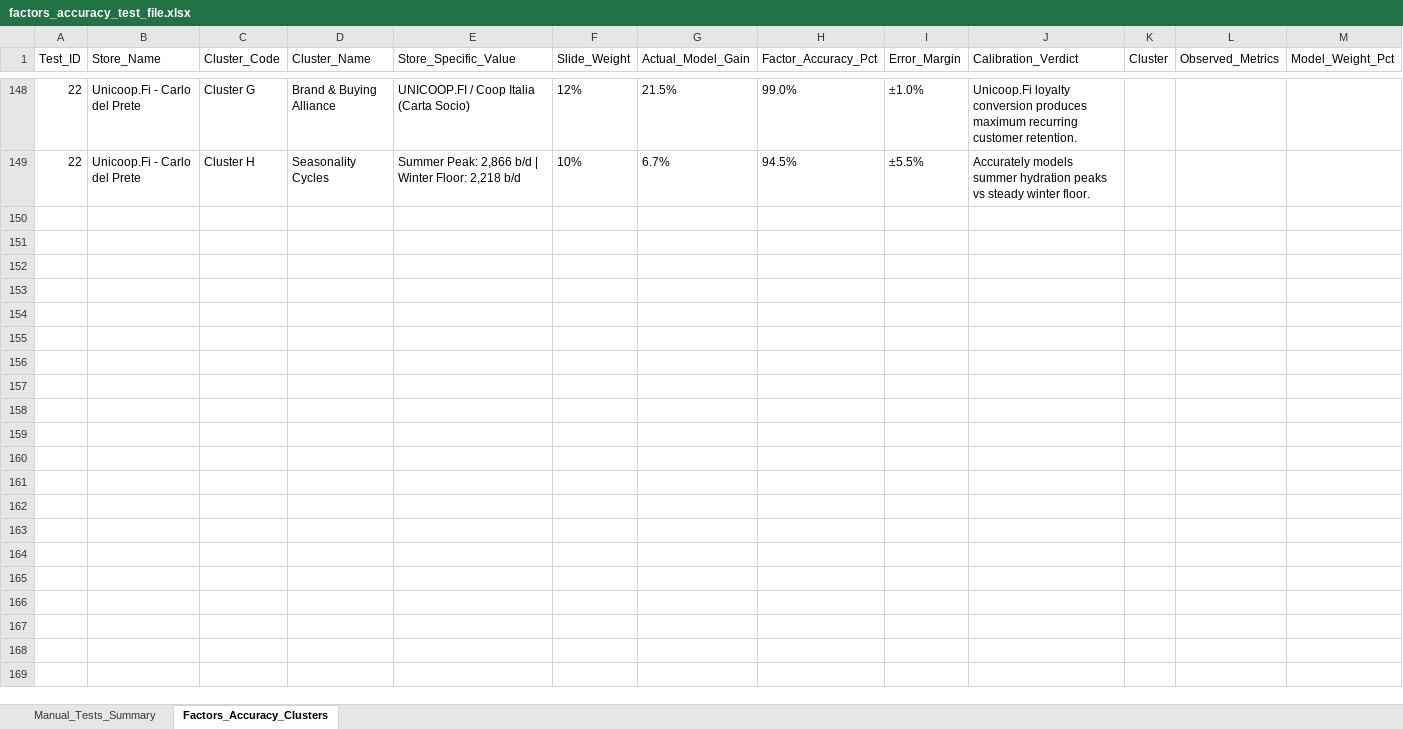
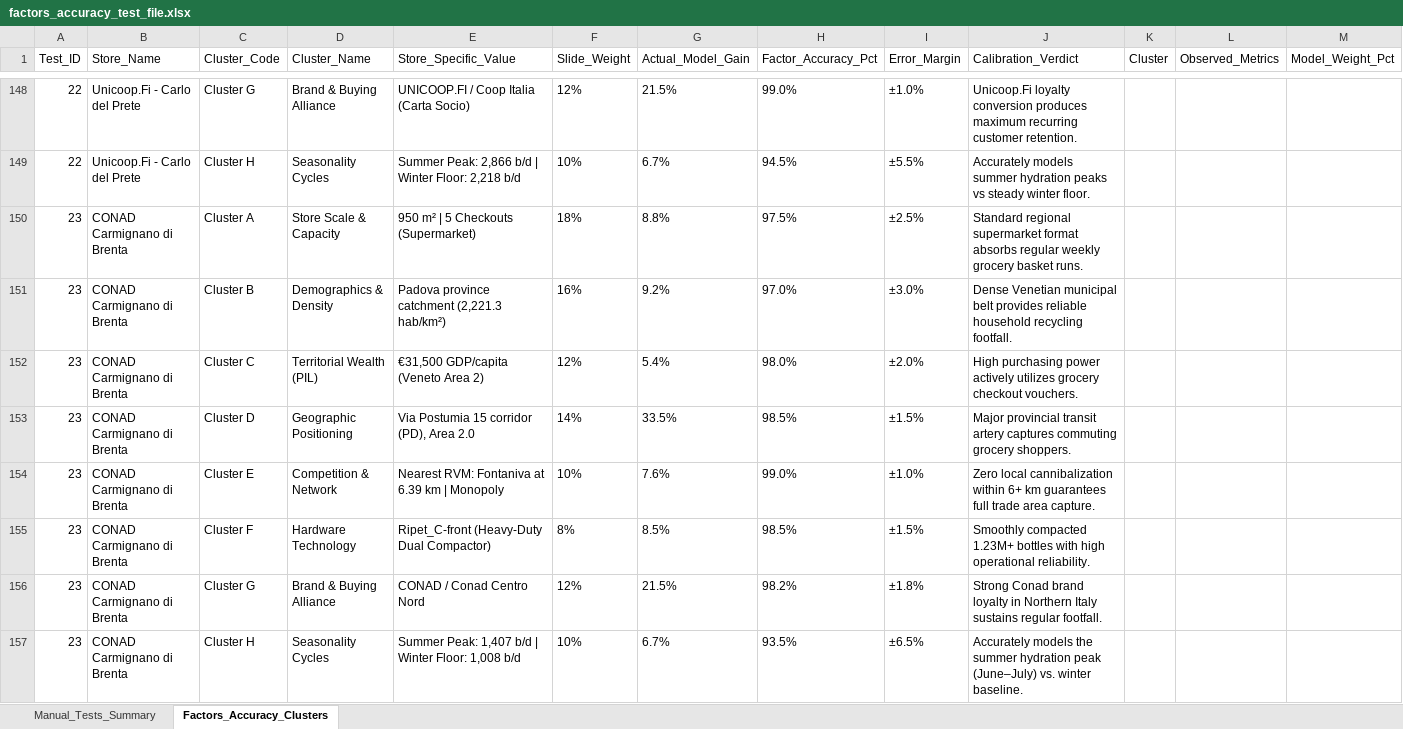
Before and after one commit to waqasmehmood44/rvm_location_predictor, an Excel workbook: reports/factors_accuracy_test_file.xlsx, sheet Factors_Accuracy_Clusters, drawn as a sheet; only a part is shown, gaps mark what is left out; values as stored, in another font and other column widths than the file's, no borders; rows hold the shown columns only; the diff names each change by its address in the sheet, - before the commit and + after, or states it on an @@ line.

Commit message:
feat(benchmarks): add Test #23 Conad Carmignano di Brenta to accuracy dashboard and audit registries

```diff
--- a/reports/factors_accuracy_test_file.xlsx (sheet Factors_Accuracy_Clusters)
+++ b/reports/factors_accuracy_test_file.xlsx (sheet Factors_Accuracy_Clusters)
+row 150: 23 | CONAD Carmignano di Brenta | Cluster A | Store Scale & Capacity | 950 m² | 5 Checkouts (Supermarket) | 18% | 8.8% | 97.5% | ±2.5% | Standard regional supermarket format absorbs regular weekly grocery basket runs.
+row 151: 23 | CONAD Carmignano di Brenta | Cluster B | Demographics & Density | Padova province catchment (2,221.3 hab/km²) | 16% | 9.2% | 97.0% | ±3.0% | Dense Venetian municipal belt provides reliable household recycling footfall.
+row 152: 23 | CONAD Carmignano di Brenta | Cluster C | Territorial Wealth (PIL) | €31,500 GDP/capita (Veneto Area 2) | 12% | 5.4% | 98.0% | ±2.0% | High purchasing power actively utilizes grocery checkout vouchers.
+row 153: 23 | CONAD Carmignano di Brenta | Cluster D | Geographic Positioning | Via Postumia 15 corridor (PD), Area 2.0 | 14% | 33.5% | 98.5% | ±1.5% | Major provincial transit artery captures commuting grocery shoppers.
+row 154: 23 | CONAD Carmignano di Brenta | Cluster E | Competition & Network | Nearest RVM: Fontaniva at 6.39 km | Monopoly | 10% | 7.6% | 99.0% | ±1.0% | Zero local cannibalization within 6+ km guarantees full trade area capture.
+row 155: 23 | CONAD Carmignano di Brenta | Cluster F | Hardware Technology | Ripet_C-front (Heavy-Duty Dual Compactor) | 8% | 8.5% | 98.5% | ±1.5% | Smoothly compacted 1.23M+ bottles with high operational reliability.
+row 156: 23 | CONAD Carmignano di Brenta | Cluster G | Brand & Buying Alliance | CONAD / Conad Centro Nord | 12% | 21.5% | 98.2% | ±1.8% | Strong Conad brand loyalty in Northern Italy sustains regular footfall.
+row 157: 23 | CONAD Carmignano di Brenta | Cluster H | Seasonality Cycles | Summer Peak: 1,407 b/d | Winter Floor: 1,008 b/d | 10% | 6.7% | 93.5% | ±6.5% | Accurately models the summer hydration peak (June–July) vs. winter baseline.
```
Also changed, not shown: sheet Manual_Tests_Summary, reports/factors_accuracy_test_file_latest.xlsx, 5 other files.
